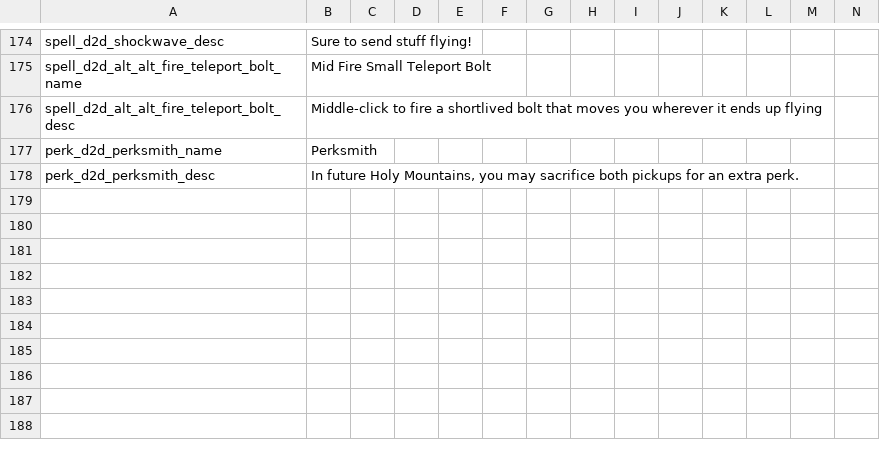
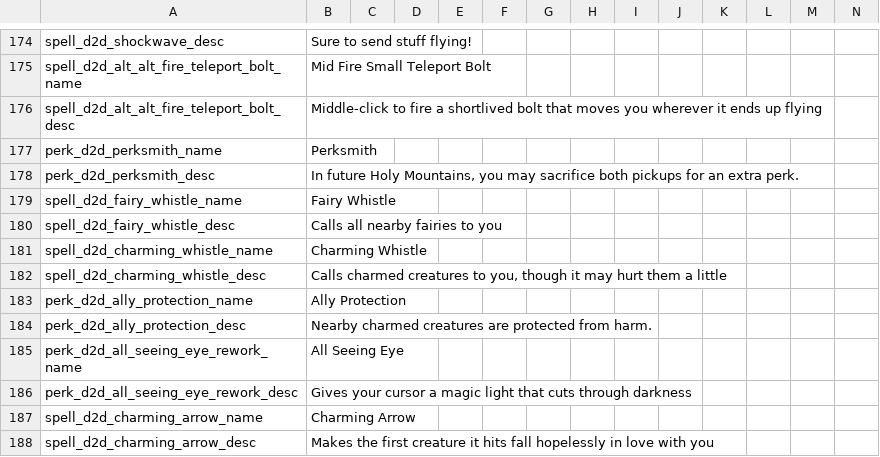
Before and after one commit to meyergames/noita-mod-d2d-content-pack, a CSV file: translations.csv, drawn as a sheet; only a part is shown, gaps mark what is left out; rows hold the shown columns only; the diff names each change by its address in the sheet, - before the commit and + after, or states it on an @@ line.

Commit message:
rework All Seeing Eye + add Ally Protection

```diff
--- a/translations.csv
+++ b/translations.csv
+row 179: spell_d2d_fairy_whistle_name | Fairy Whistle
+row 180: spell_d2d_fairy_whistle_desc | Calls all nearby fairies to you
+row 181: spell_d2d_charming_whistle_name | Charming Whistle
+row 182: spell_d2d_charming_whistle_desc | Calls charmed creatures to you, though it may hurt them a little
+row 183: perk_d2d_ally_protection_name | Ally Protection
+row 184: perk_d2d_ally_protection_desc | Nearby charmed creatures are protected from harm.
+row 185: perk_d2d_all_seeing_eye_rework_name | All Seeing Eye
+row 186: perk_d2d_all_seeing_eye_rework_desc | Gives your cursor a magic light that cuts through darkness
+row 187: spell_d2d_charming_arrow_name | Charming Arrow
+row 188: spell_d2d_charming_arrow_desc | Makes the first creature it hits fall hopelessly in love with you
```
Also changed, not shown: 42 other files.
